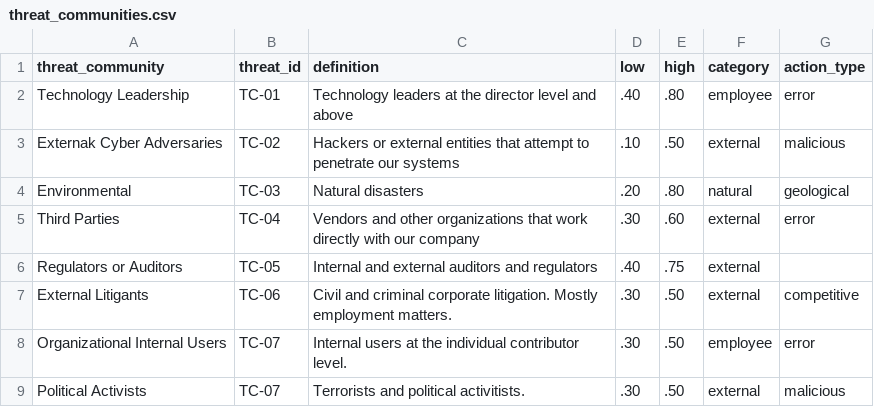
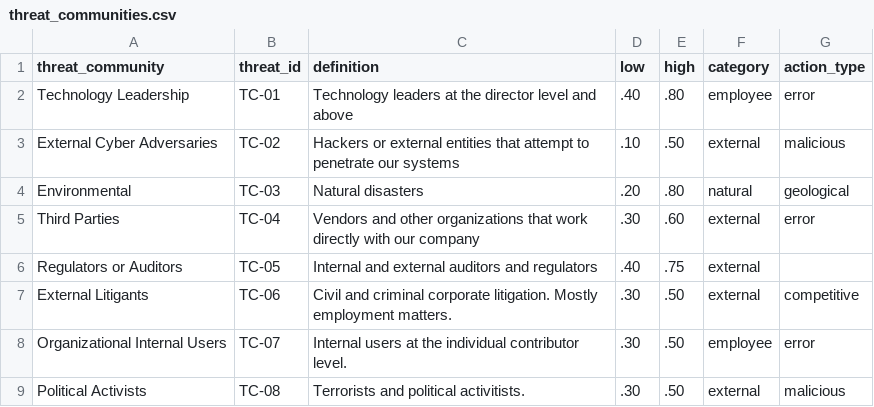
Before and after one commit to davidski/collector, a CSV file: data-raw/threat_communities.csv, drawn as a sheet.

```diff
--- a/data-raw/threat_communities.csv
+++ b/data-raw/threat_communities.csv
@@ -2,3 +2,3 @@ threat_community,threat_id,definition,low,high,category,action_type
 Technology Leadership,TC-01,"Technology leaders at the director level and above",.40,.80,employee,error
-Externak Cyber Adversaries,TC-02,Hackers or external entities that attempt to penetrate our systems,.10,.50,external,malicious
+External Cyber Adversaries,TC-02,Hackers or external entities that attempt to penetrate our systems,.10,.50,external,malicious
 Environmental,TC-03,Natural disasters,.20,.80,natural,geological
@@ -8,2 +8,2 @@ External Litigants,TC-06,"Civil and criminal corporate litigation. Mostly employ
 Organizational Internal Users,TC-07,"Internal users at the individual contributor level.",.30,.50,employee,error
-Political Activists,TC-07,"Terrorists and political activitists.",.30,.50,external,malicious
+Political Activists,TC-08,"Terrorists and political activitists.",.30,.50,external,malicious
```
Also changed, not shown: data-raw/calibration_answers.csv, data-raw/sme_top_domains.csv, 19 other files.
